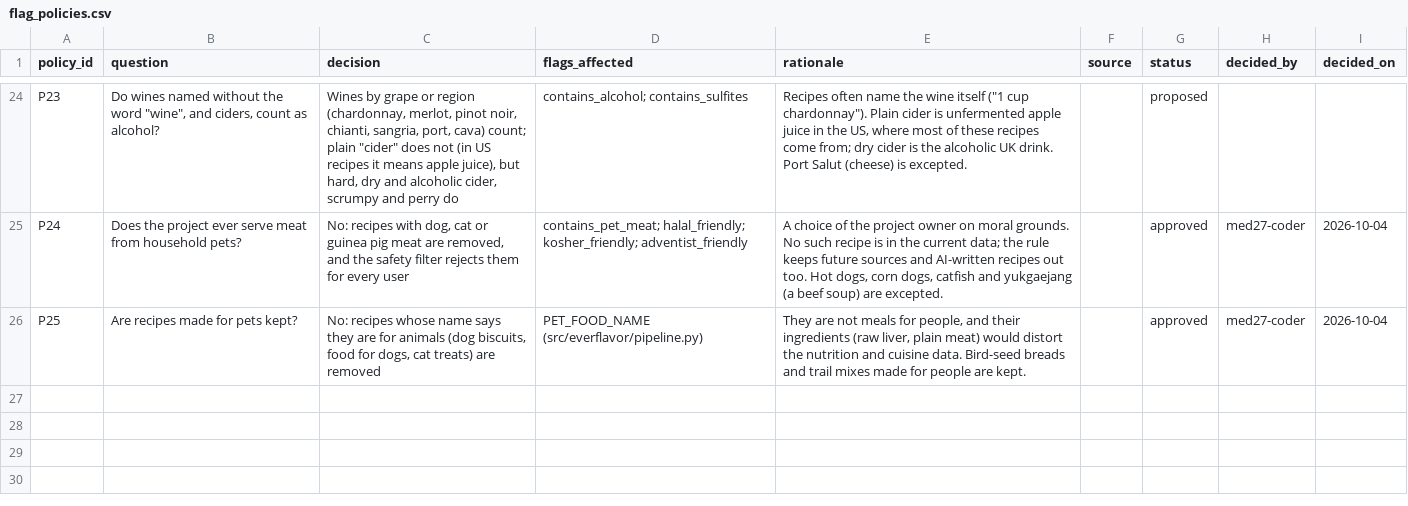
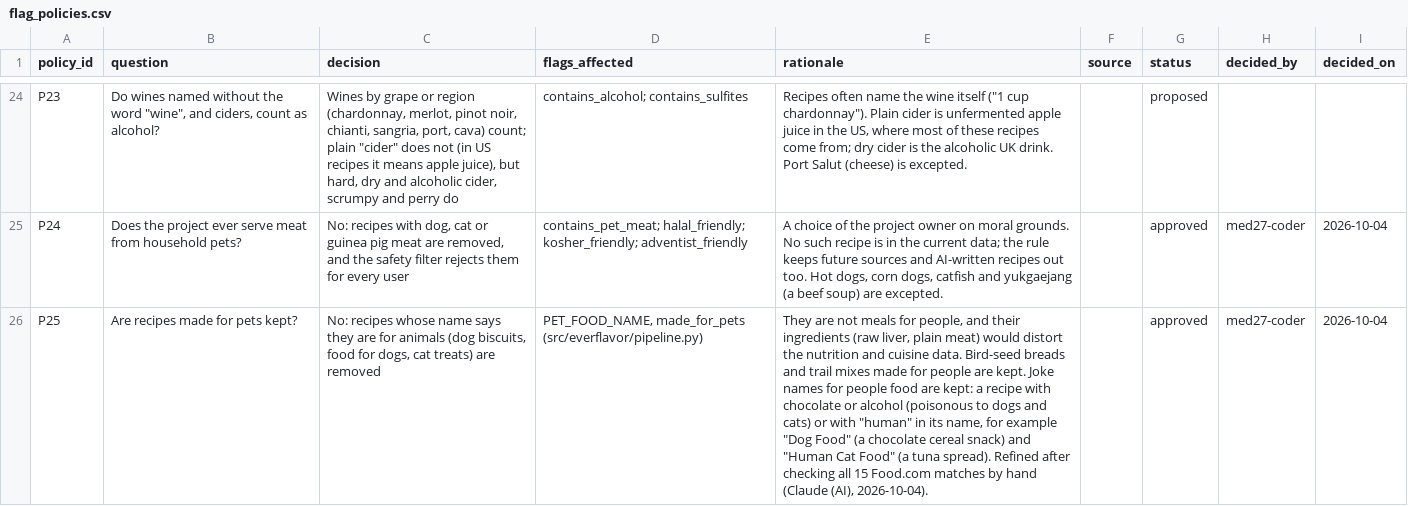
Before and after one commit to Chloe-Tu2/The-EverFlavor-AI, a CSV file: docs/flag_review/flag_policies.csv, drawn as a sheet; only a part is shown, gaps mark what is left out; the diff names each change by its address in the sheet, - before the commit and + after, or states it on an @@ line.

```diff
--- a/docs/flag_review/flag_policies.csv
+++ b/docs/flag_review/flag_policies.csv
-D26 (flags_affected): PET_FOOD_NAME (src/everflavor/pipeline.py)
+D26 (flags_affected): PET_FOOD_NAME, made_for_pets (src/everflavor/pipeline.py)
-E26 (rationale): …are kept.
+E26 (rationale): …are kept. Joke names for people food are kept: a recipe with chocolate or alcohol (poisonous to dogs and cats) or with "human" in its name, for example "Dog Food" (a chocolate cereal snack) and "Human Cat Food" (a tuna spread). Refined after checking all 15 Food.com matches by hand (Claude (AI), 2026-10-04).
```
Also changed, not shown: docs/flag_review/compound_ingredients_review.csv, docs/flag_review/flag_review_disagreements_round2.csv, 21 other files.
